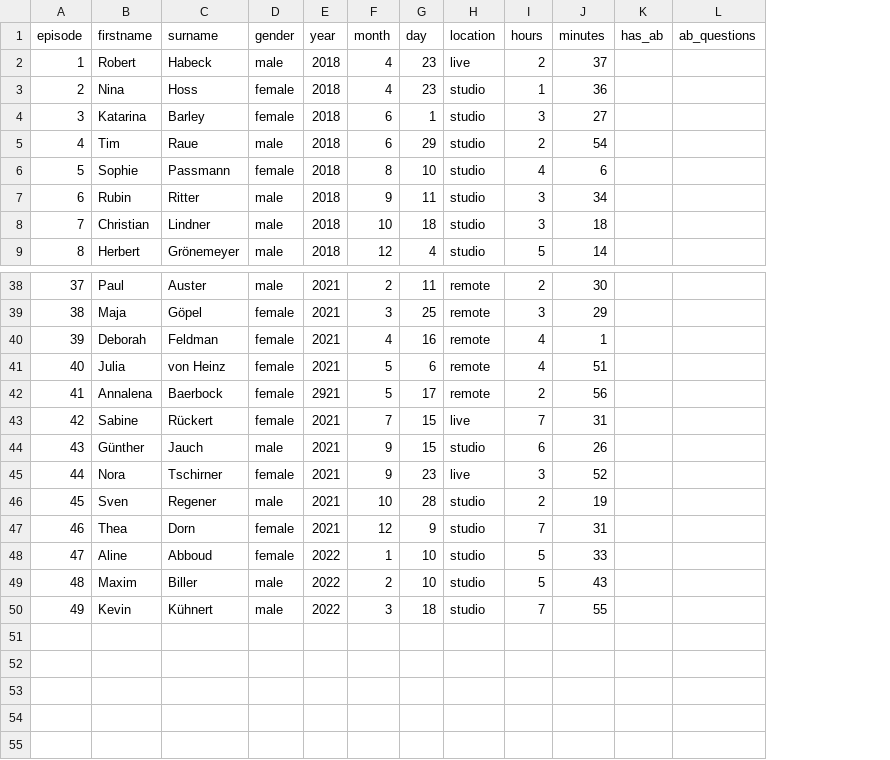
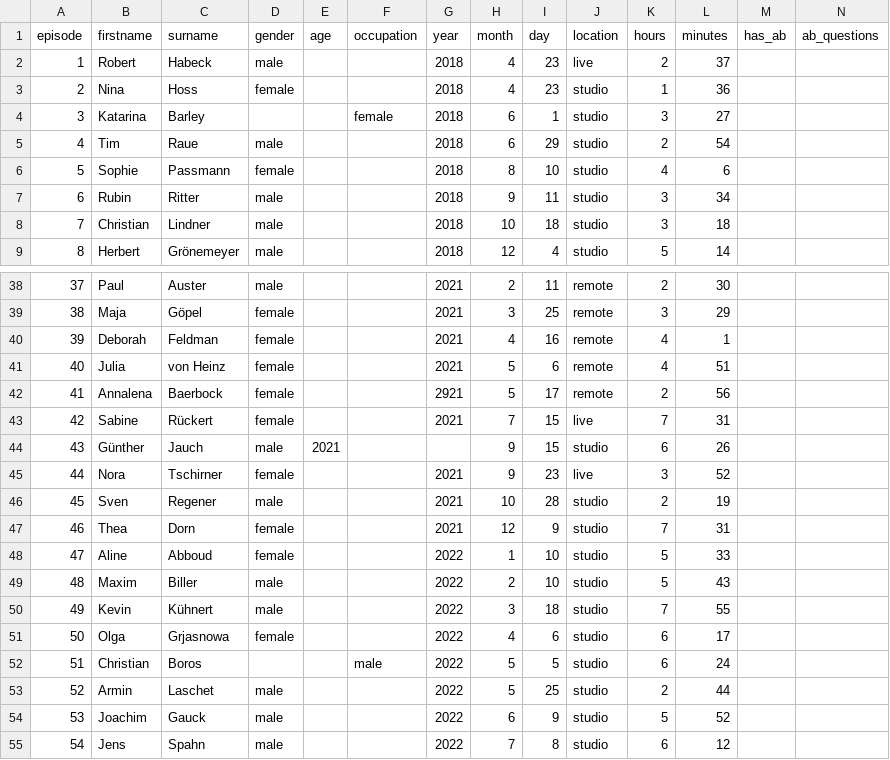
Before and after one commit to skoenig-eo/data-journalism, a CSV file: allesgesagt/allesgesagt_raw.csv, drawn as a sheet; only a part is shown, gaps mark what is left out; addresses are those after the commit; rows hold the shown columns only; the diff names each change by its address in the sheet, - before the commit and + after, or states it on an @@ line.

Commit message:
update rows & add new collumns

```diff
--- a/allesgesagt/allesgesagt_raw.csv
+++ b/allesgesagt/allesgesagt_raw.csv
+column E (age), row 44: 2021
+column F (occupation), row 4: female
-D4 (gender): female
+D4 (gender): (empty)
-G44 (year): 2021
+G44 (year): (empty)
+row 51: 50 | Olga | Grjasnowa | female |  |  | 2022 | 4 | 6 | studio | 6 | 17
+row 52: 51 | Christian | Boros |  |  | male | 2022 | 5 | 5 | studio | 6 | 24
+row 53: 52 | Armin | Laschet | male |  |  | 2022 | 5 | 25 | studio | 2 | 44
+row 54: 53 | Joachim | Gauck | male |  |  | 2022 | 6 | 9 | studio | 5 | 52
+row 55: 54 | Jens | Spahn | male |  |  | 2022 | 7 | 8 | studio | 6 | 12
```
